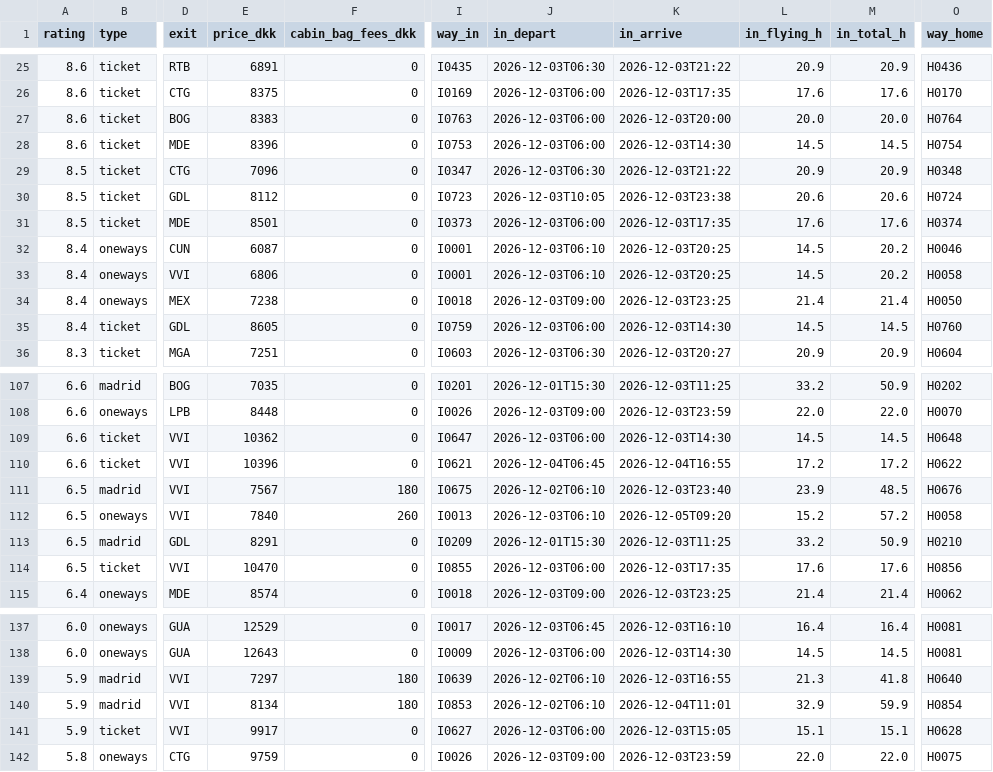
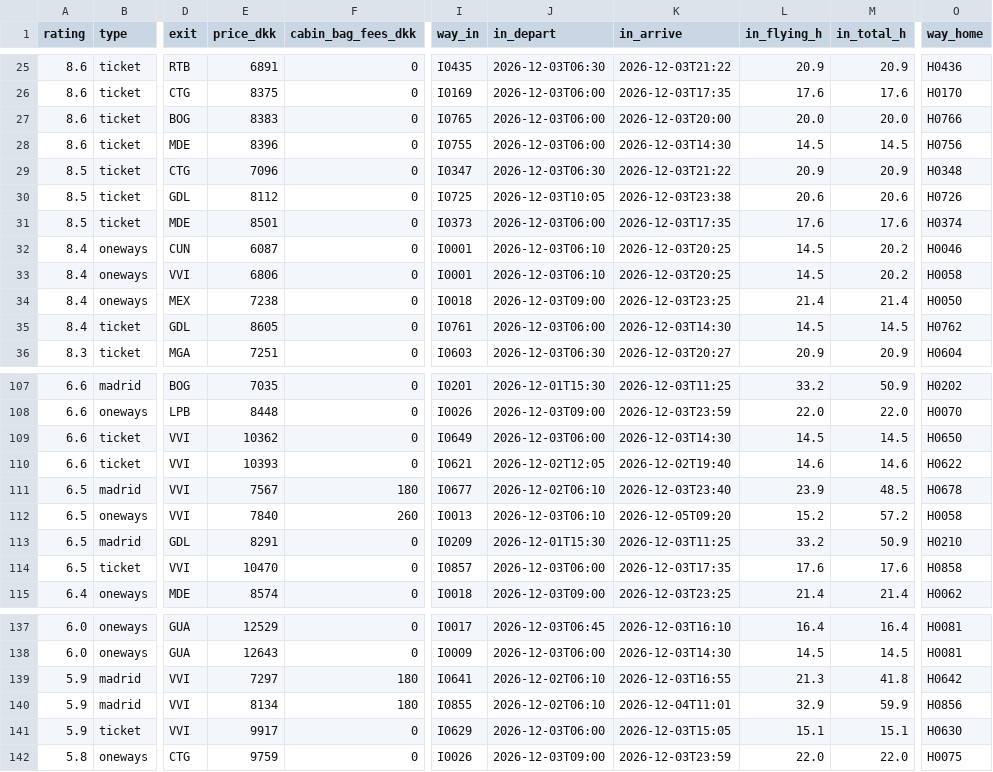
Before and after one commit to Olafcito/latam-trip, a CSV file: data/built/inout.csv, drawn as a sheet; only a part is shown, gaps mark what is left out; the diff covers the shown part only; the diff names each change by its address in the sheet, - before the commit and + after, or states it on an @@ line.

```diff
--- a/data/built/inout.csv
+++ b/data/built/inout.csv
-I27 (way_in): I0763
+I27 (way_in): I0765
-O27 (way_home): H0764
+O27 (way_home): H0766
-I28 (way_in): I0753
+I28 (way_in): I0755
-O28 (way_home): H0754
+O28 (way_home): H0756
-I30 (way_in): I0723
+I30 (way_in): I0725
-O30 (way_home): H0724
+O30 (way_home): H0726
-I35 (way_in): I0759
+I35 (way_in): I0761
-O35 (way_home): H0760
+O35 (way_home): H0762
-I109 (way_in): I0647
+I109 (way_in): I0649
-O109 (way_home): H0648
+O109 (way_home): H0650
-E110 (price_dkk): 10396
+E110 (price_dkk): 10393
-J110 (in_depart): 2026-12-04T06:45
+J110 (in_depart): 2026-12-02T12:05
-K110 (in_arrive): 2026-12-04T16:55
+K110 (in_arrive): 2026-12-02T19:40
-L110 (in_flying_h): 17.2
+L110 (in_flying_h): 14.6
-M110 (in_total_h): 17.2
+M110 (in_total_h): 14.6
-I111 (way_in): I0675
+I111 (way_in): I0677
-O111 (way_home): H0676
+O111 (way_home): H0678
-I114 (way_in): I0855
+I114 (way_in): I0857
-O114 (way_home): H0856
+O114 (way_home): H0858
-I139 (way_in): I0639
+I139 (way_in): I0641
-O139 (way_home): H0640
+O139 (way_home): H0642
-I140 (way_in): I0853
+I140 (way_in): I0855
-O140 (way_home): H0854
+O140 (way_home): H0856
-I141 (way_in): I0627
+I141 (way_in): I0629
-O141 (way_home): H0628
+O141 (way_home): H0630
```
Also changed, not shown: 34 edited cells elsewhere in this file, 19 other files.
